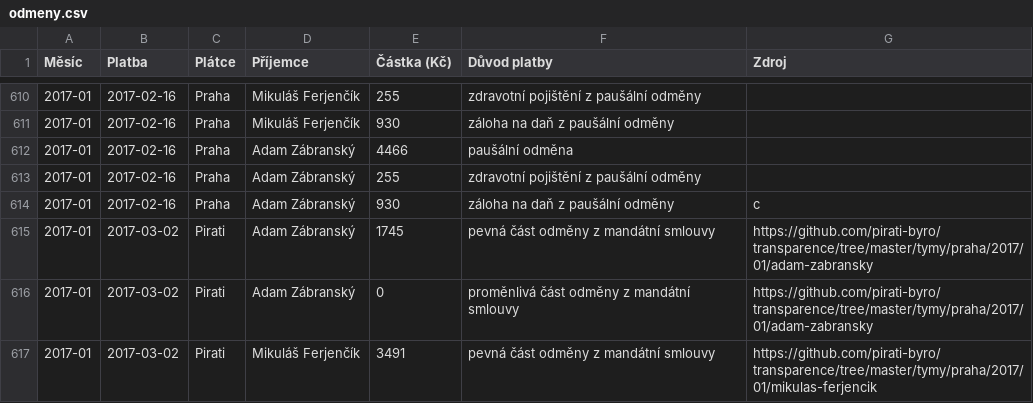
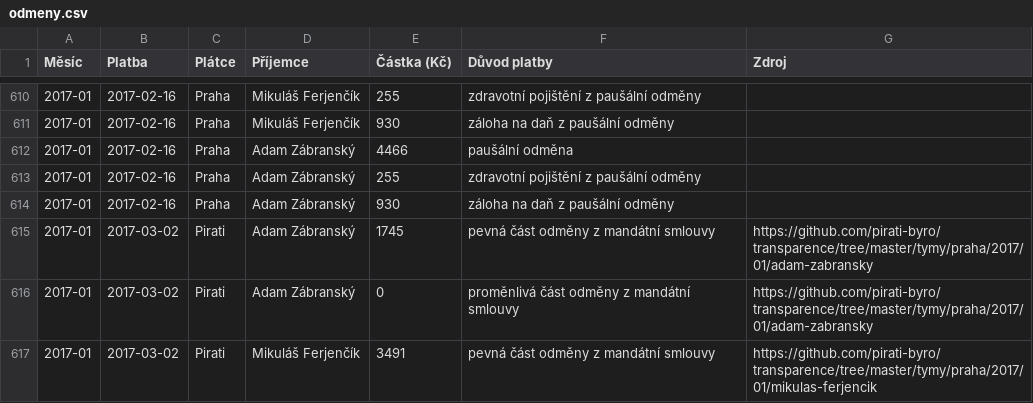
Before and after one commit to pirati-cz/KlubPraha, a CSV file: odmeny/odmeny.csv, drawn as a sheet; only a part is shown, gaps mark what is left out; the diff covers the shown part only.

```diff
--- a/odmeny/odmeny.csv
+++ b/odmeny/odmeny.csv
@@ -613,3 +613,3 @@ Měsíc,Platba,Plátce,Příjemce,Částka (Kč),Důvod platby,Zdroj
 2017-01,2017-02-16,Praha,Adam Zábranský,255,zdravotní pojištění z paušální odměny,
-2017-01,2017-02-16,Praha,Adam Zábranský,930,záloha na daň z paušální odměny,с
+2017-01,2017-02-16,Praha,Adam Zábranský,930,záloha na daň z paušální odměny,
 2017-01,2017-03-02,Pirati,Adam Zábranský,1745,pevná část odměny z mandátní smlouvy,https://github.com/pirati-byro/transparence/tree/master/tymy/praha/2017/01/adam-zabransky
```
Also changed, not shown: 28 added rows elsewhere in this file.
